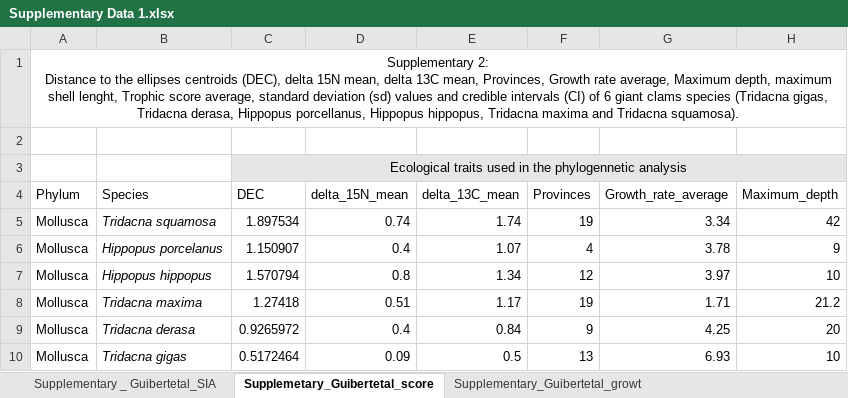
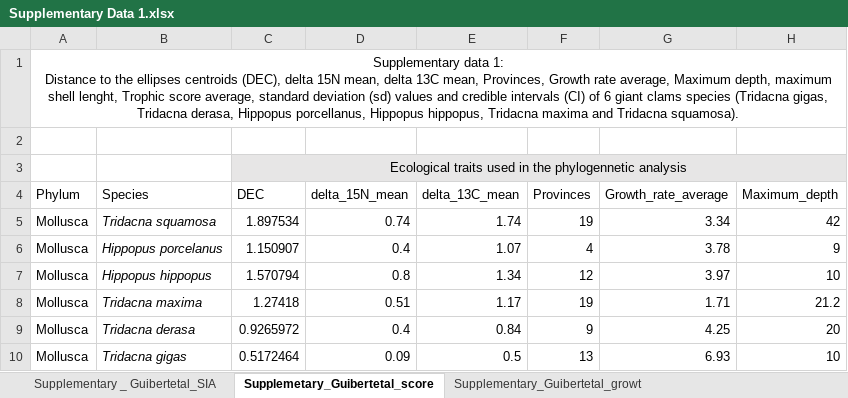
Before and after one commit to iguibert/Trophic-niche-partitioning-in-giant-clams, an Excel workbook: 1.Supplementary/Supplementary Data 1.xlsx, sheet Supplemetary_Guibertetal_score, drawn as a sheet; only a part is shown; values as stored, in another font and other column widths than the file's, no borders; ↵ is a line break in a cell; the diff names each change by its address in the sheet, - before the commit and + after, or states it on an @@ line.

```diff
--- a/1.Supplementary/Supplementary Data 1.xlsx (sheet Supplemetary_Guibertetal_score)
+++ b/1.Supplementary/Supplementary Data 1.xlsx (sheet Supplemetary_Guibertetal_score)
-A1 (Phylum): Supplementary 2: ↵ Distance to…
+A1 (Phylum): Supplementary data 1: ↵ Distance to…
```
Also changed, not shown: sheet Supplementary_Guibertetal_growt, sheet Supplementary _ Guibertetal_SIA, 1.Supplementary/Supplementary Data 2.xlsx, 1.Supplementary/Supplementary Data 3.xlsx, 2 other files.
